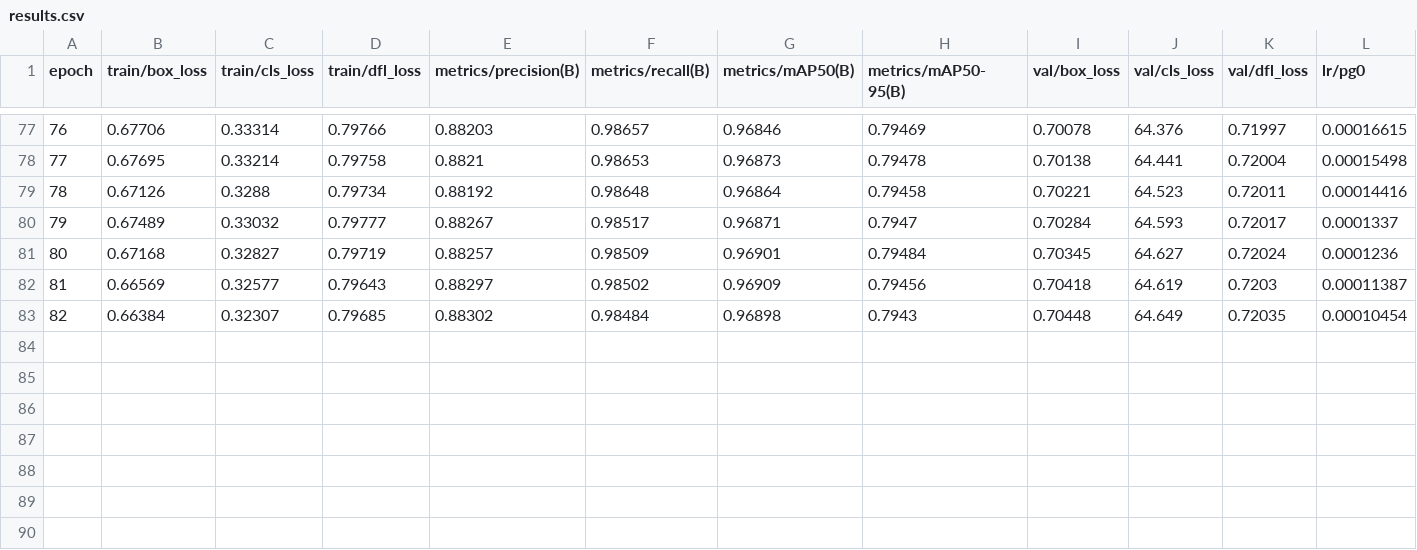
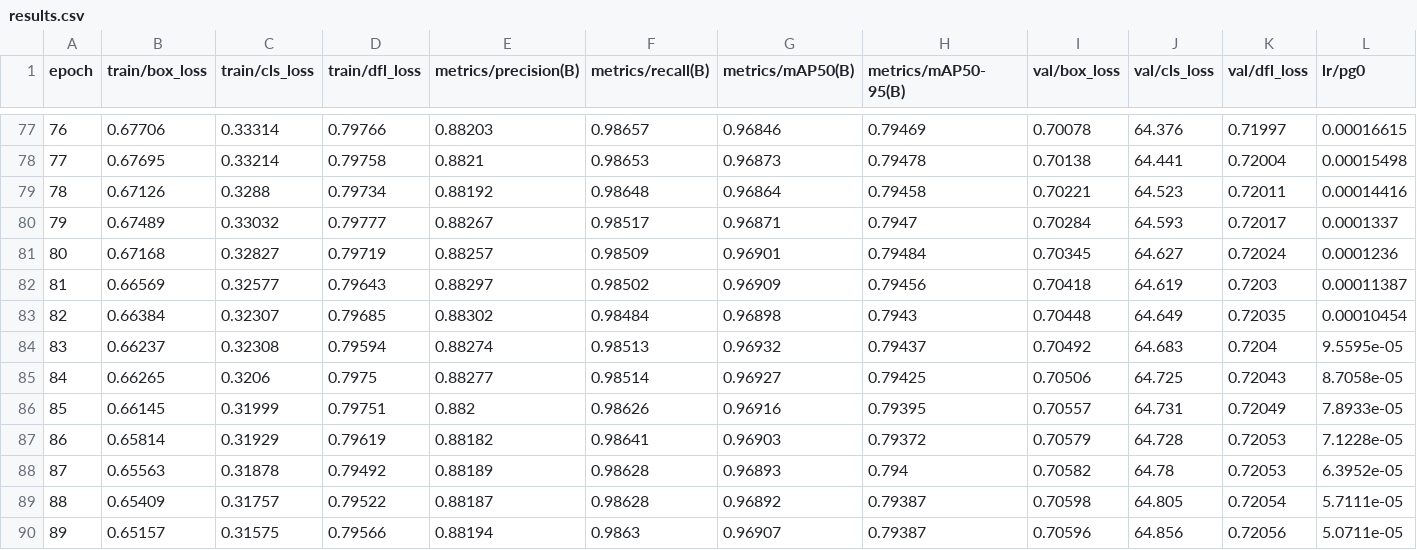
Before and after one commit to robustRobot23/deeper_darts, a CSV file: runs/detect/DeeperDarts4/results.csv, drawn as a sheet; only a part is shown, gaps mark what is left out; rows hold the shown columns only; the diff names each change by its address in the sheet, - before the commit and + after, or states it on an @@ line.

Commit message:
Automatic commit by watcher script

```diff
--- a/runs/detect/DeeperDarts4/results.csv
+++ b/runs/detect/DeeperDarts4/results.csv
+row 84: 83 | 0.66237 | 0.32308 | 0.79594 | 0.88274 | 0.98513 | 0.96932 | 0.79437 | 0.70492 | 64.683 | 0.7204 | 9.5595e-05
+row 85: 84 | 0.66265 | 0.3206 | 0.7975 | 0.88277 | 0.98514 | 0.96927 | 0.79425 | 0.70506 | 64.725 | 0.72043 | 8.7058e-05
+row 86: 85 | 0.66145 | 0.31999 | 0.79751 | 0.882 | 0.98626 | 0.96916 | 0.79395 | 0.70557 | 64.731 | 0.72049 | 7.8933e-05
+row 87: 86 | 0.65814 | 0.31929 | 0.79619 | 0.88182 | 0.98641 | 0.96903 | 0.79372 | 0.70579 | 64.728 | 0.72053 | 7.1228e-05
+row 88: 87 | 0.65563 | 0.31878 | 0.79492 | 0.88189 | 0.98628 | 0.96893 | 0.794 | 0.70582 | 64.78 | 0.72053 | 6.3952e-05
+row 89: 88 | 0.65409 | 0.31757 | 0.79522 | 0.88187 | 0.98628 | 0.96892 | 0.79387 | 0.70598 | 64.805 | 0.72054 | 5.7111e-05
+row 90: 89 | 0.65157 | 0.31575 | 0.79566 | 0.88194 | 0.9863 | 0.96907 | 0.79387 | 0.70596 | 64.856 | 0.72056 | 5.0711e-05
```
